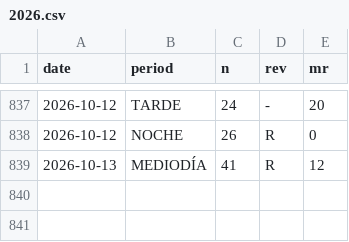
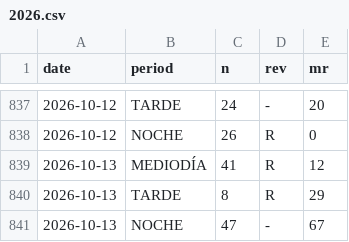
Before and after one commit to jpablofdez/predictions, a CSV file: data/history/2026.csv, drawn as a sheet; only a part is shown, gaps mark what is left out.

```diff
--- a/data/history/2026.csv
+++ b/data/history/2026.csv
@@ -839 +839,3 @@ date,period,n,rev,mr
 2026-10-13,MEDIODÍA,41,R,12
+2026-10-13,TARDE,8,R,29
+2026-10-13,NOCHE,47,-,67
```
Also changed, not shown: data/history/all_data.csv.
